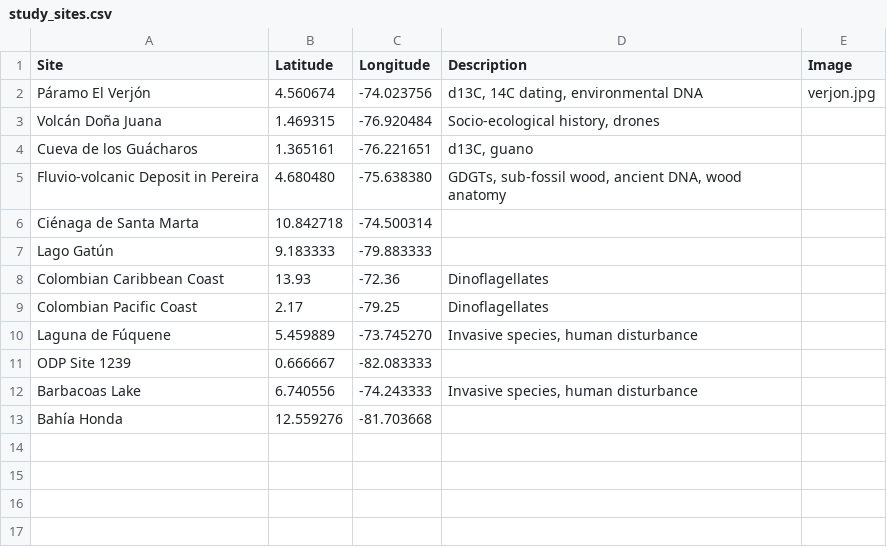
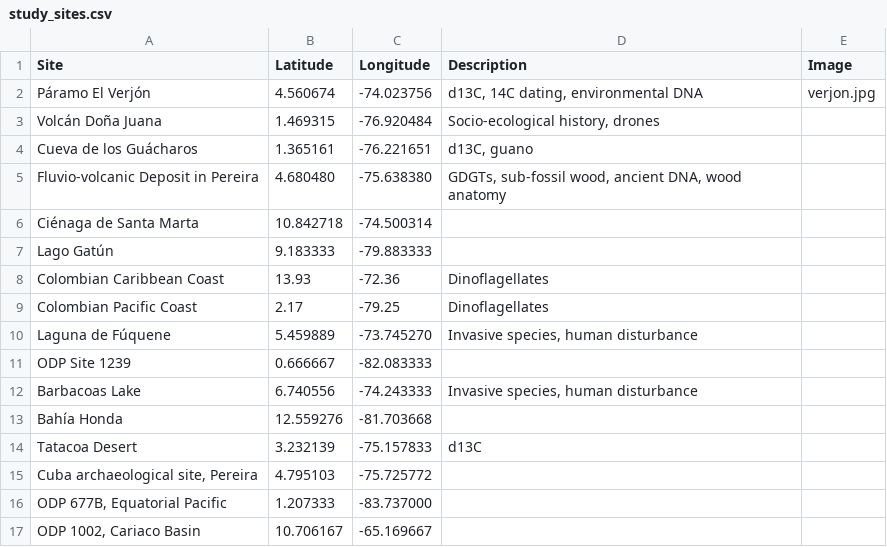
Before and after one commit to ancazugo/paleolabweb, a CSV file: study_sites.csv, drawn as a sheet.

Commit message:
Added more sites

```diff
--- a/study_sites.csv
+++ b/study_sites.csv
@@ -13 +13,5 @@ Barbacoas Lake;6.740556;-74.243333; Invasive species, human disturbance;
 Bahía Honda;12.559276;-81.703668;
+Tatacoa Desert;3.232139;-75.157833;d13C;
+Cuba archaeological site, Pereira;4.795103;-75.725772;;
+ODP 677B, Equatorial Pacific;1.207333;-83.737000;;
+ODP 1002, Cariaco Basin;10.706167;-65.169667;;
```
Also changed, not shown: 2 other files.
